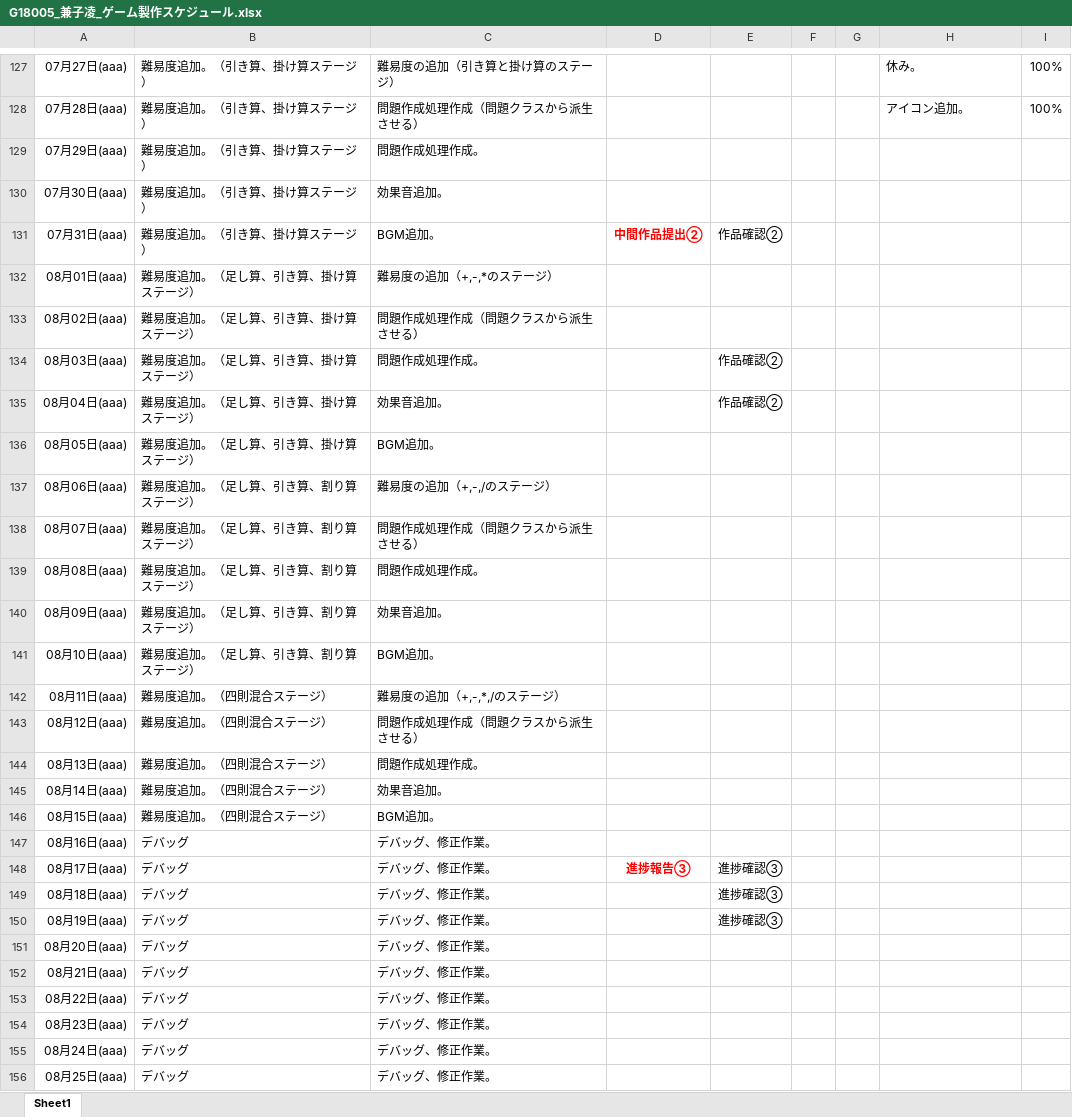
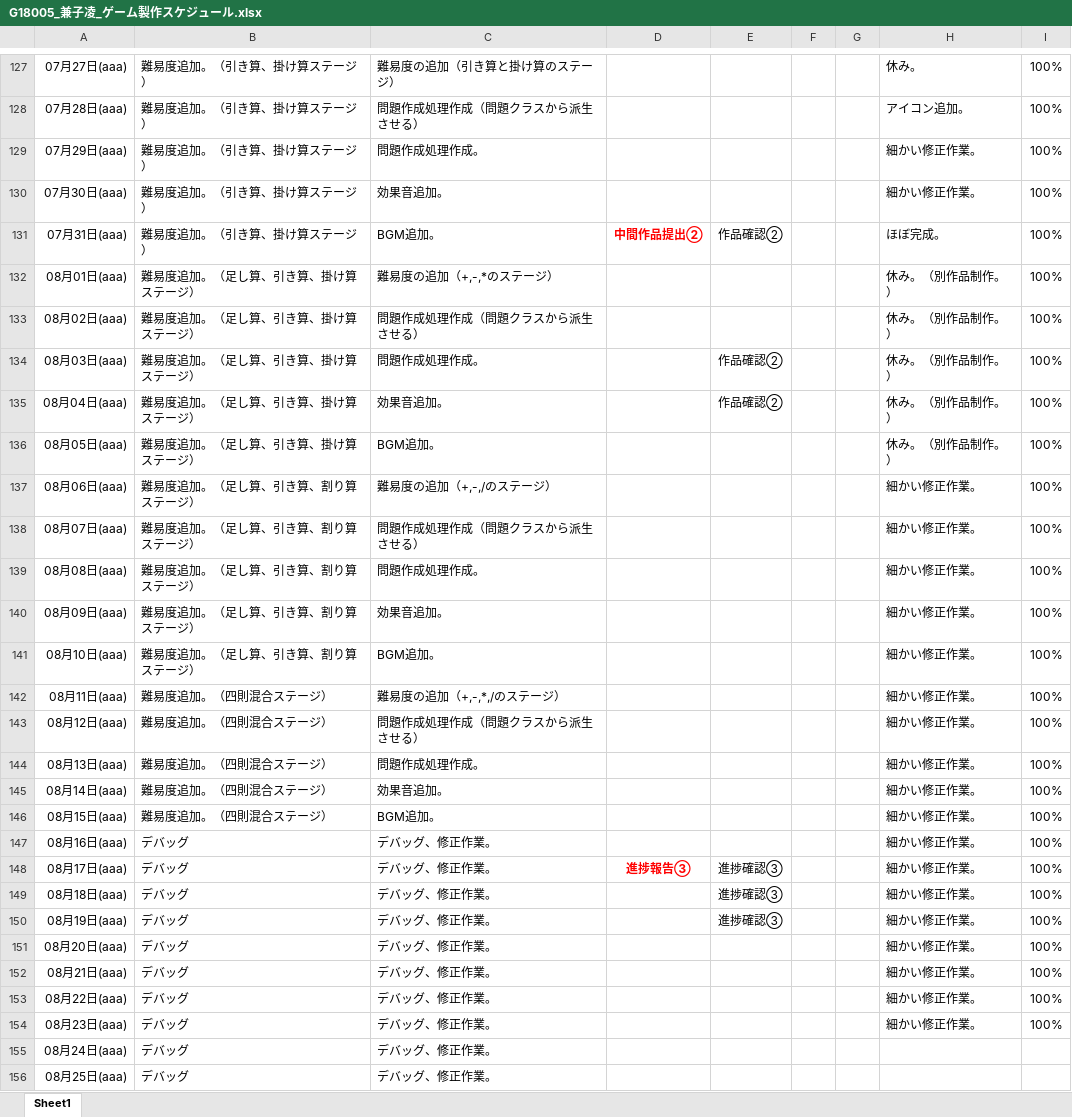
Before and after one commit to Azi-824/SansuBattle, an Excel workbook: G18005_兼子凌_ゲーム製作スケジュール.xlsx, sheet Sheet1, drawn as a sheet; only a part is shown, gaps mark what is left out; values as stored, in another font and other column widths than the file's, no borders; the diff names each change by its address in the sheet, - before the commit and + after, or states it on an @@ line.

```diff
--- a/G18005_兼子凌_ゲーム製作スケジュール.xlsx (sheet Sheet1)
+++ b/G18005_兼子凌_ゲーム製作スケジュール.xlsx (sheet Sheet1)
-H129:H130: (empty)
+H129:H130: 細かい修正作業。
-I129:I154: (empty)
+I129:I154: 100%
-H131: (empty)
+H131: ほぼ完成。
-H132:H136: (empty)
+H132:H136: 休み。（別作品制作。）
-H137:H154: (empty)
+H137:H154: 細かい修正作業。
```
Also changed, not shown: 52 other files.
